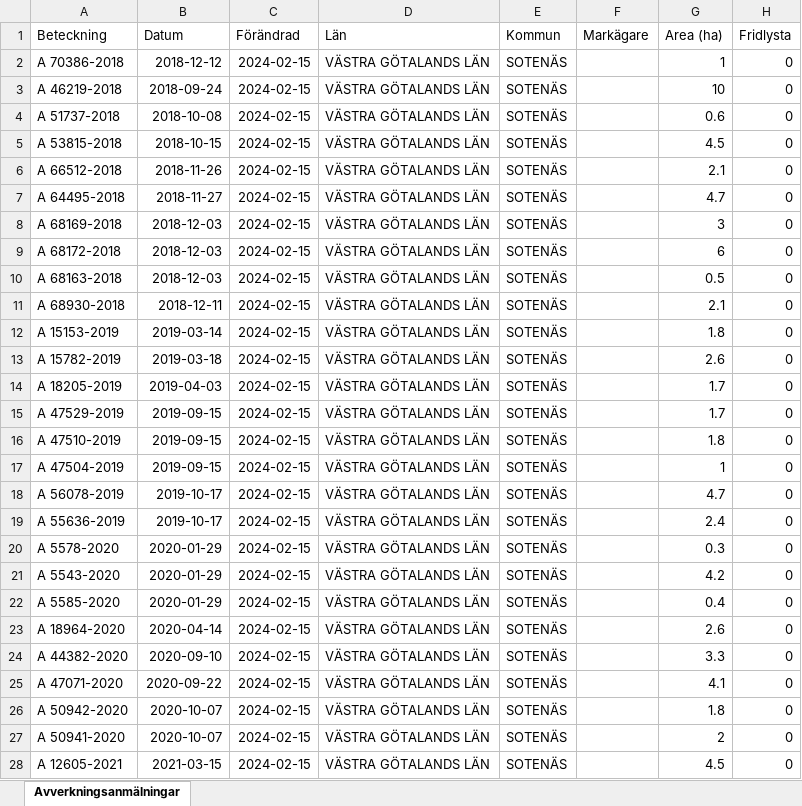
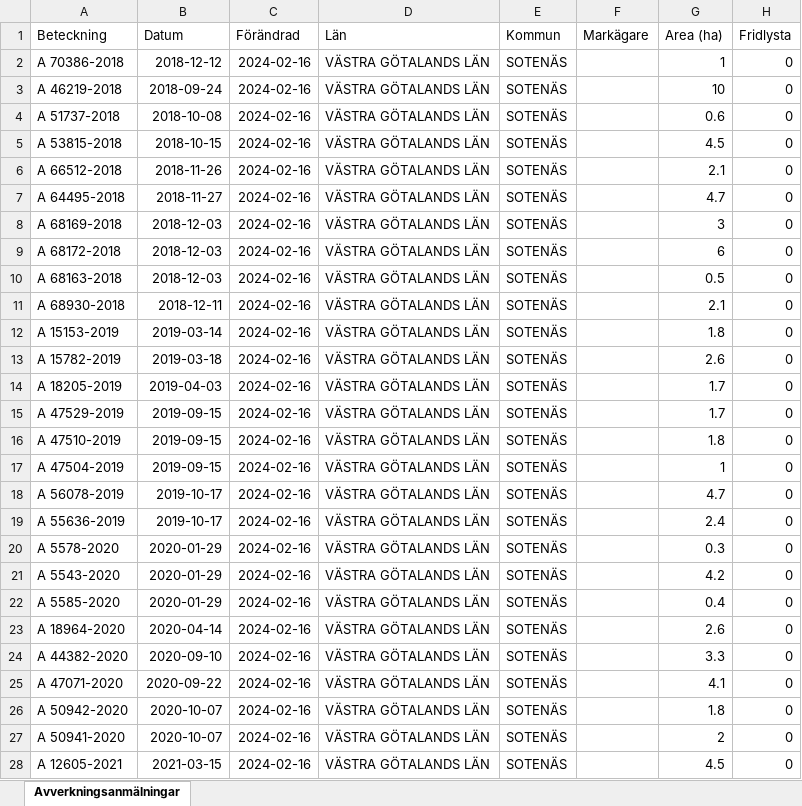
Before and after one commit to klasma/Logging_1427, an Excel workbook: Översikt SOTENÄS.xlsx, sheet Avverkningsanmälningar, drawn as a sheet; only a part is shown; values as stored, in another font and other column widths than the file's, no borders; the diff covers the shown part only; the diff names each change by its address in the sheet, - before the commit and + after, or states it on an @@ line.

```diff
--- a/Översikt SOTENÄS.xlsx (sheet Avverkningsanmälningar)
+++ b/Översikt SOTENÄS.xlsx (sheet Avverkningsanmälningar)
-C2:C28 (Förändrad): 2024-02-15
+C2:C28 (Förändrad): 2024-02-16
```
Also changed, not shown: 18 edited cells elsewhere in this sheet, artfynd/A 70386-2018 artfynd.xlsx, 5 other files.
